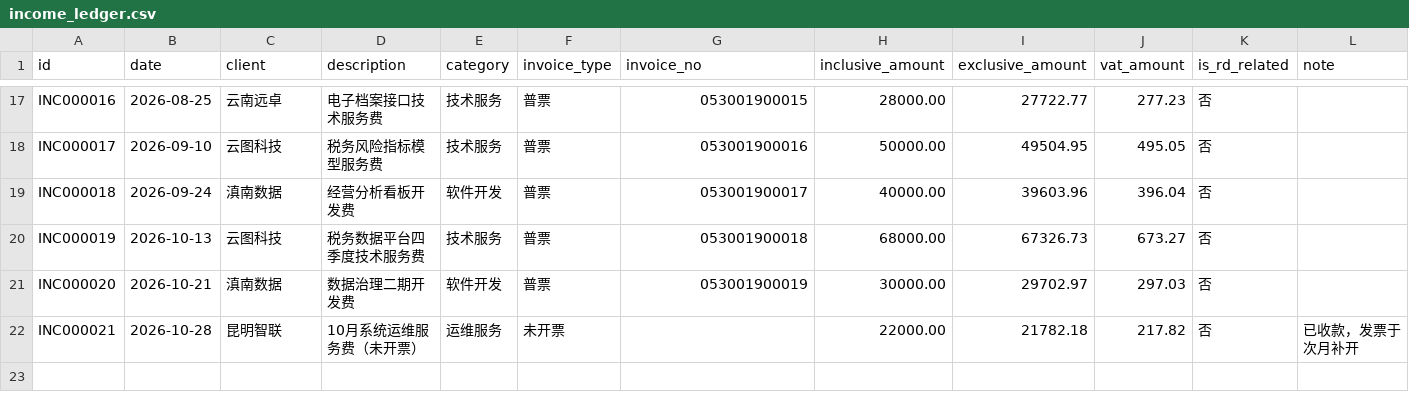
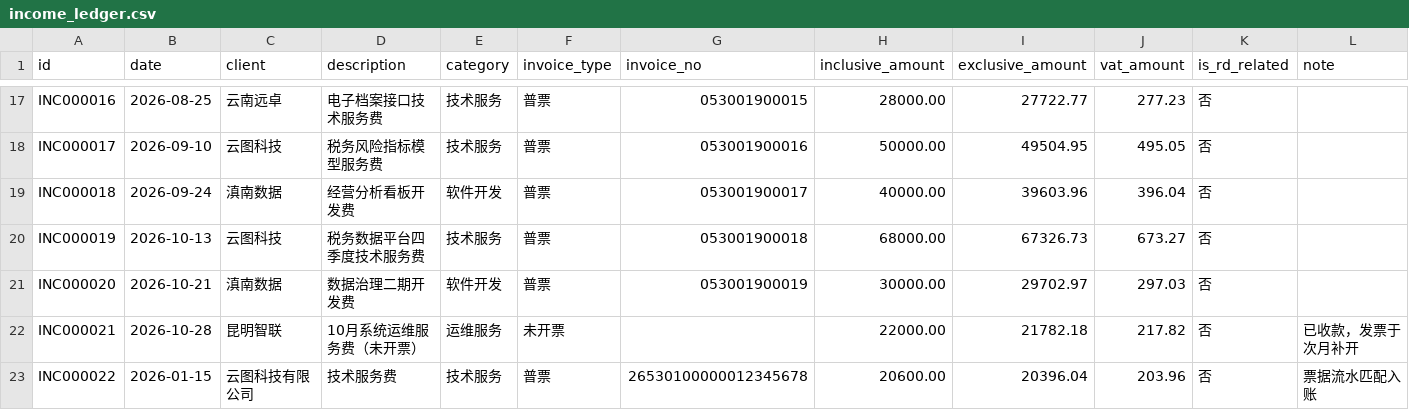
Before and after one commit to tyjsnz/tax_assistant, a CSV file: data/income_ledger.csv, drawn as a sheet; only a part is shown, gaps mark what is left out; rows hold the shown columns only; the diff names each change by its address in the sheet, - before the commit and + after, or states it on an @@ line.

```diff
--- a/data/income_ledger.csv
+++ b/data/income_ledger.csv
+row 23: INC000022 | 2026-01-15 | 云图科技有限公司 | 技术服务费 | 技术服务 | 普票 | 26530100000012345678 | 20600.00 | 20396.04 | 203.96 | 否 | 票据流水匹配入账
```
Also changed, not shown: data/expense_ledger.csv, data/journal_entries.csv, 43 other files.
